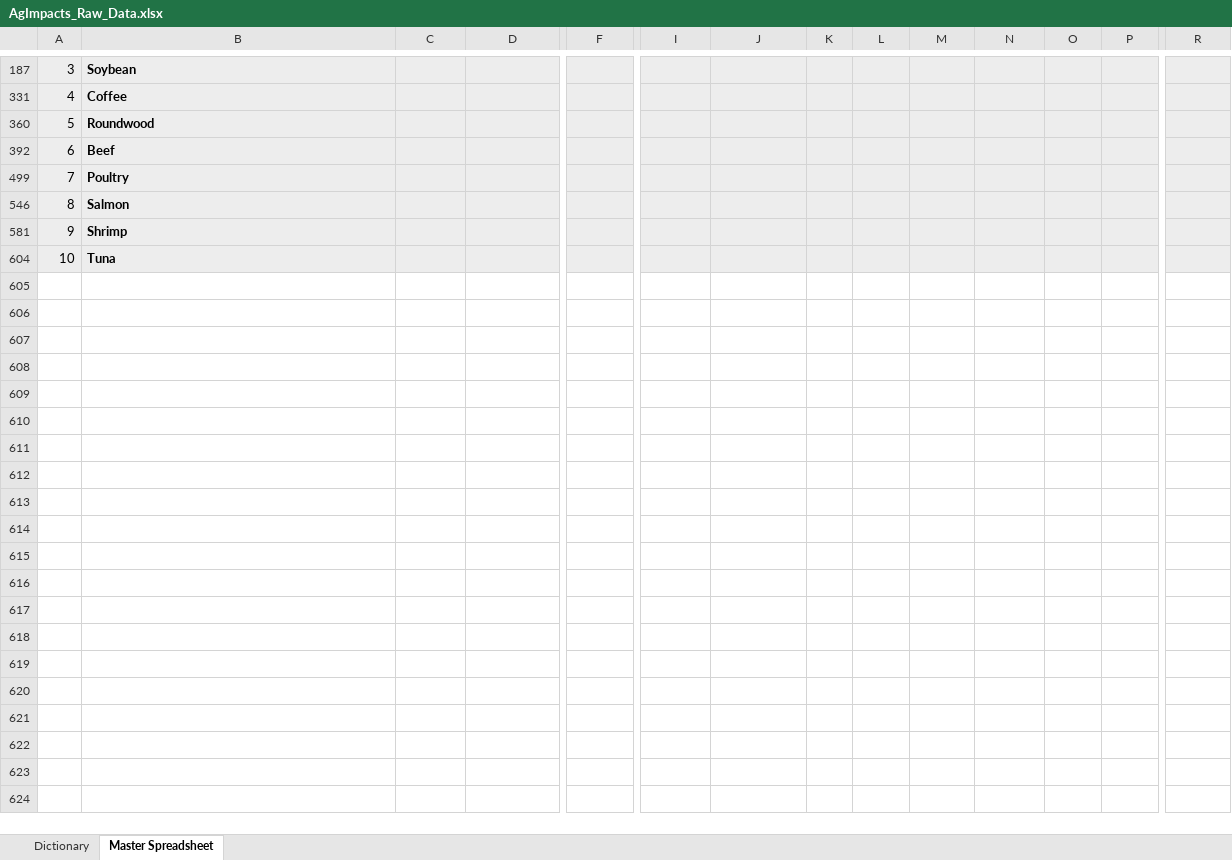
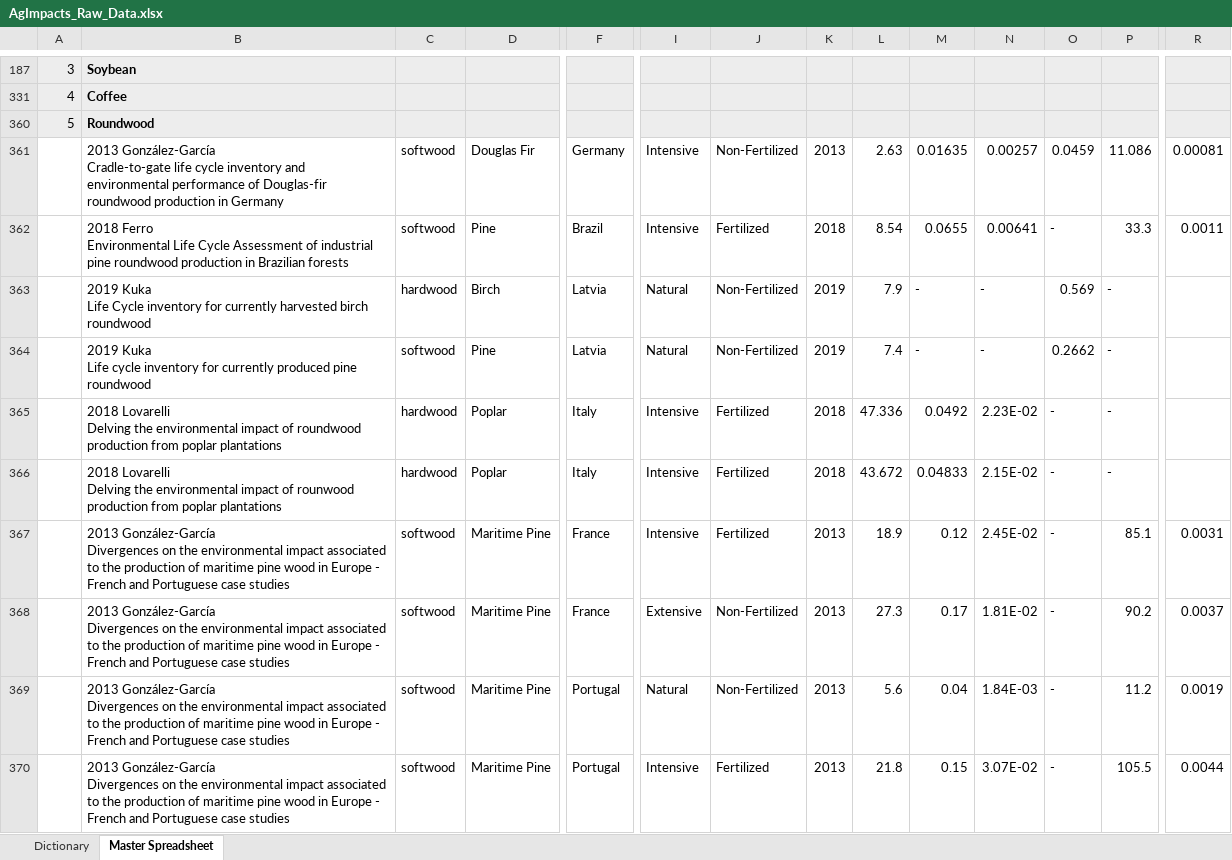
Before and after one commit to anushreechaudhuri/AgImpacts, an Excel workbook: AgImpacts_Raw_Data.xlsx, sheet Master Spreadsheet, drawn as a sheet; only a part is shown, gaps mark what is left out; the shorter side is filled out with more unchanged rows; values as stored, in another font and other column widths than the file's, no borders; rows hold the shown columns only; ↵ is a line break in a cell; the diff covers the shown part only; the diff names each change by its address in the sheet, - before the commit and + after, or states it on an @@ line.

```diff
--- a/AgImpacts_Raw_Data.xlsx (sheet Master Spreadsheet)
+++ b/AgImpacts_Raw_Data.xlsx (sheet Master Spreadsheet)
@@ row 361 unhidden:  | 2013 González-García ↵ Cradle-to-gate life cycle inventory and environmental performance of Douglas-fir roundwood production in Germany | softwood | Douglas Fir | Germany | Intensive | Non-Fertilized | 2013 | 2.63 | 0.01635 | 0.00257 | 0.0459 | 11.086 | 0.00081 @@
@@ row 362 unhidden:  | 2018 Ferro ↵ Environmental Life Cycle Assessment of industrial pine roundwood production in Brazilian forests | softwood | Pine | Brazil | Intensive | Fertilized | 2018 | 8.54 | 0.0655 | 0.00641 | - | 33.3 | 0.0011 @@
@@ row 363 unhidden:  | 2019 Kuka ↵ Life Cycle inventory for currently harvested birch roundwood | hardwood | Birch | Latvia | Natural | Non-Fertilized | 2019 | 7.9 | - | - | 0.569 | - @@
@@ row 364 unhidden:  | 2019 Kuka ↵ Life cycle inventory for currently produced pine roundwood | softwood | Pine | Latvia | Natural | Non-Fertilized | 2019 | 7.4 | - | - | 0.2662 | - @@
@@ row 365 unhidden:  | 2018 Lovarelli ↵ Delving the environmental impact of roundwood production from poplar plantations | hardwood | Poplar | Italy | Intensive | Fertilized | 2018 | 47.336 | 0.0492 | 2.23E-02 | - | - @@
@@ row 366 unhidden:  | 2018 Lovarelli ↵ Delving the environmental impact of rounwood production from poplar plantations | hardwood | Poplar | Italy | Intensive | Fertilized | 2018 | 43.672 | 0.04833 | 2.15E-02 | - | - @@
@@ row 367 unhidden:  | 2013 González-García ↵ Divergences on the environmental impact associated to the production of maritime pine wood in Europe - French and Portuguese case studies | softwood | Maritime Pine | France | Intensive | Fertilized | 2013 | 18.9 | 0.12 | 2.45E-02 | - | 85.1 | 0.0031 @@
@@ row 368 unhidden:  | 2013 González-García ↵ Divergences on the environmental impact associated to the production of maritime pine wood in Europe - French and Portuguese case studies | softwood | Maritime Pine | France | Extensive | Non-Fertilized | 2013 | 27.3 | 0.17 | 1.81E-02 | - | 90.2 | 0.0037 @@
@@ row 369 unhidden:  | 2013 González-García ↵ Divergences on the environmental impact associated to the production of maritime pine wood in Europe - French and Portuguese case studies | softwood | Maritime Pine | Portugal | Natural | Non-Fertilized | 2013 | 5.6 | 0.04 | 1.84E-03 | - | 11.2 | 0.0019 @@
@@ row 370 unhidden:  | 2013 González-García ↵ Divergences on the environmental impact associated to the production of maritime pine wood in Europe - French and Portuguese case studies | softwood | Maritime Pine | Portugal | Intensive | Fertilized | 2013 | 21.8 | 0.15 | 3.07E-02 | - | 105.5 | 0.0044 @@
```
Also changed, not shown: 21 hidden or unhidden rows elsewhere in this sheet, 1 other file.
